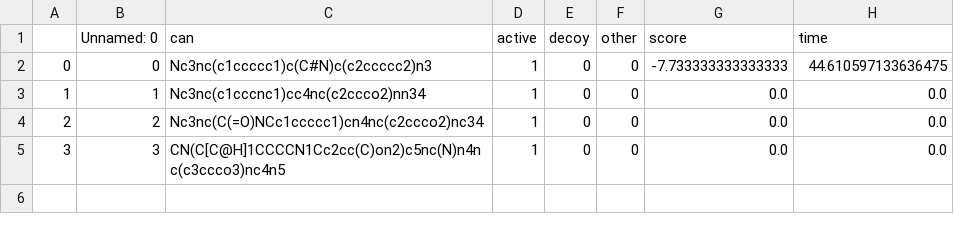
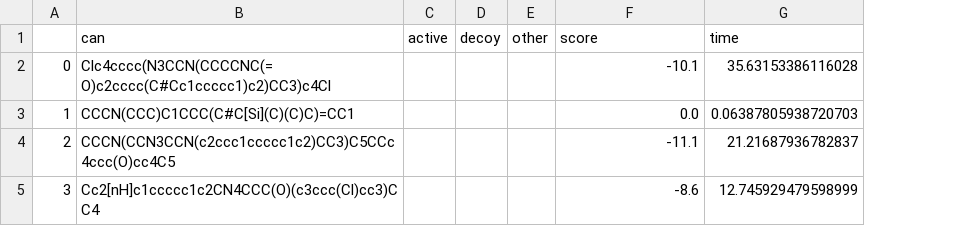
Before and after one commit to jacquesboitreaud/vina_docking, a CSV file: data/scored/debug_scored.csv, drawn as a sheet; removed rows and columns are numbered as before the commit, all else as after; the diff names each change by its address in the sheet, - before the commit and + after, or states it on an @@ line.

```diff
--- a/data/scored/debug_scored.csv
+++ b/data/scored/debug_scored.csv
-column B (Unnamed: 0), rows 2-5: 0 | 1 | 2 | 3
-B2 (can): Nc3nc(c1ccccc1)c(C#N)c(c2ccccc2)n3
+B2 (can): Clc4cccc(N3CCN(CCCCNC(=O)c2cccc(C#Cc1ccccc1)c2)CC3)c4Cl
-C2:C5 (active): 1
+C2:C5 (active): (empty)
-D2:D5 (decoy): 0
+D2:D5 (decoy): (empty)
-E2:E5 (other): 0
+E2:E5 (other): (empty)
-F2 (score): -7.733333333333333
+F2 (score): -10.1
-G2 (time): 44.610597133636475
+G2 (time): 35.63153386116028
-B3 (can): Nc3nc(c1cccnc1)cc4nc(c2ccco2)nn34
+B3 (can): CCCN(CCC)C1CCC(C#C[Si](C)(C)C)=CC1
-G3 (time): 0.0
+G3 (time): 0.06387805938720703
-B4 (can): Nc3nc(C(=O)NCc1ccccc1)cn4nc(c2ccco2)nc34
+B4 (can): CCCN(CCN3CCN(c2ccc1ccccc1c2)CC3)C5CCc4ccc(O)cc4C5
-F4 (score): 0.0
+F4 (score): -11.1
-G4 (time): 0.0
+G4 (time): 21.21687936782837
-B5 (can): CN(C[C@H]1CCCCN1Cc2cc(C)on2)c5nc(N)n4nc(c3ccco3)nc4n5
+B5 (can): Cc2[nH]c1ccccc1c2CN4CCC(O)(c3ccc(Cl)cc3)CC4
-F5 (score): 0.0
+F5 (score): -8.6
-G5 (time): 0.0
+G5 (time): 12.745929479598999
```
Also changed, not shown: 2 other files.
